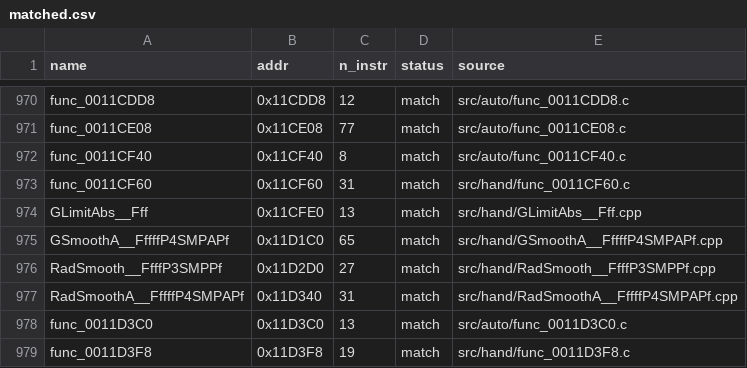
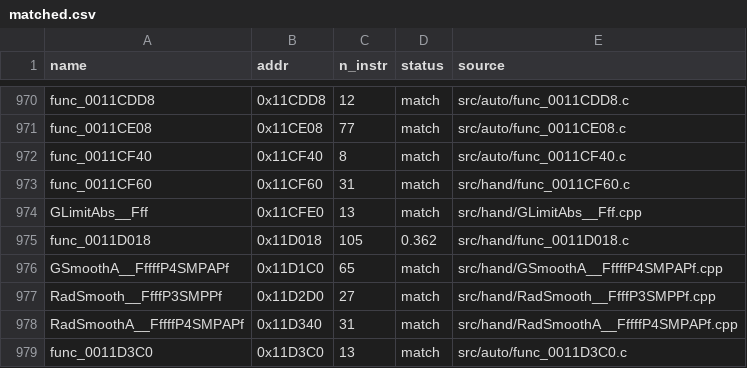
Before and after one commit to Komasia/sly2-decomp, a CSV file: config/matched.csv, drawn as a sheet; only a part is shown, gaps mark what is left out; the shorter side is filled out with more unchanged rows.

```diff
--- a/config/matched.csv
+++ b/config/matched.csv
@@ -974,2 +974,3 @@ func_0011CF60,0x11CF60,31,match,src/hand/func_0011CF60.c
 GLimitAbs__Fff,0x11CFE0,13,match,src/hand/GLimitAbs__Fff.cpp
+func_0011D018,0x11D018,105,0.362,src/hand/func_0011D018.c
 GSmoothA__FffffP4SMPAPf,0x11D1C0,65,match,src/hand/GSmoothA__FffffP4SMPAPf.cpp
```
